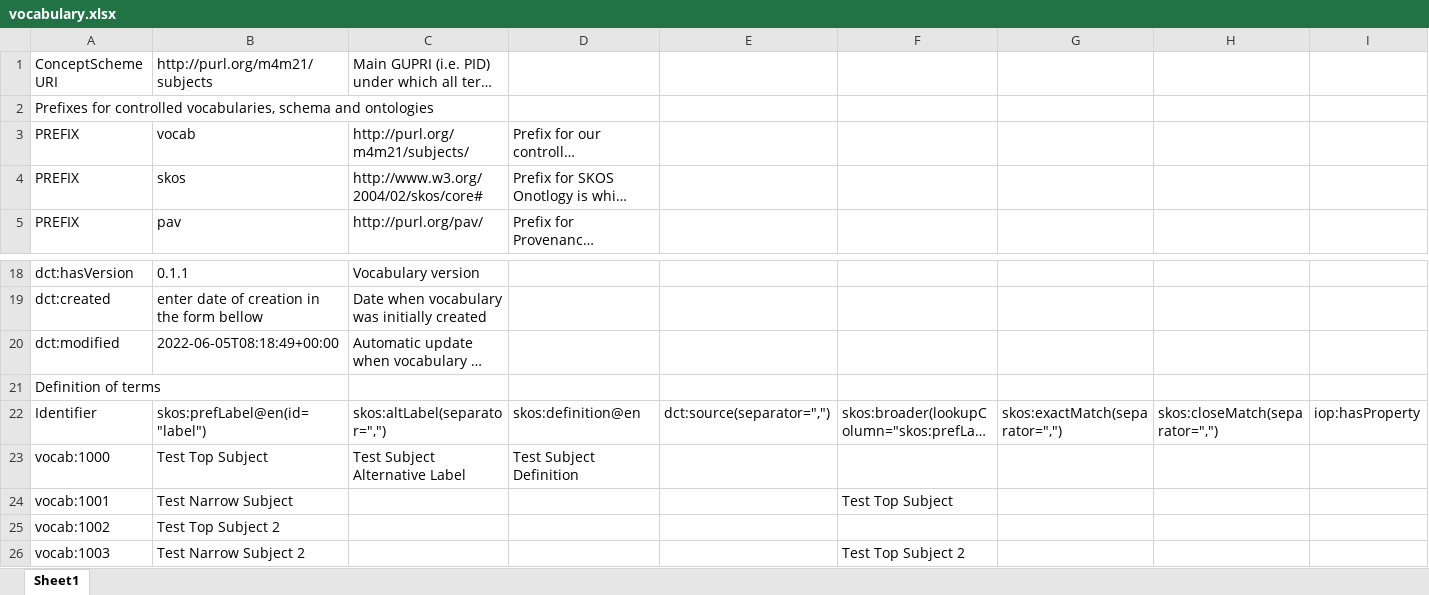
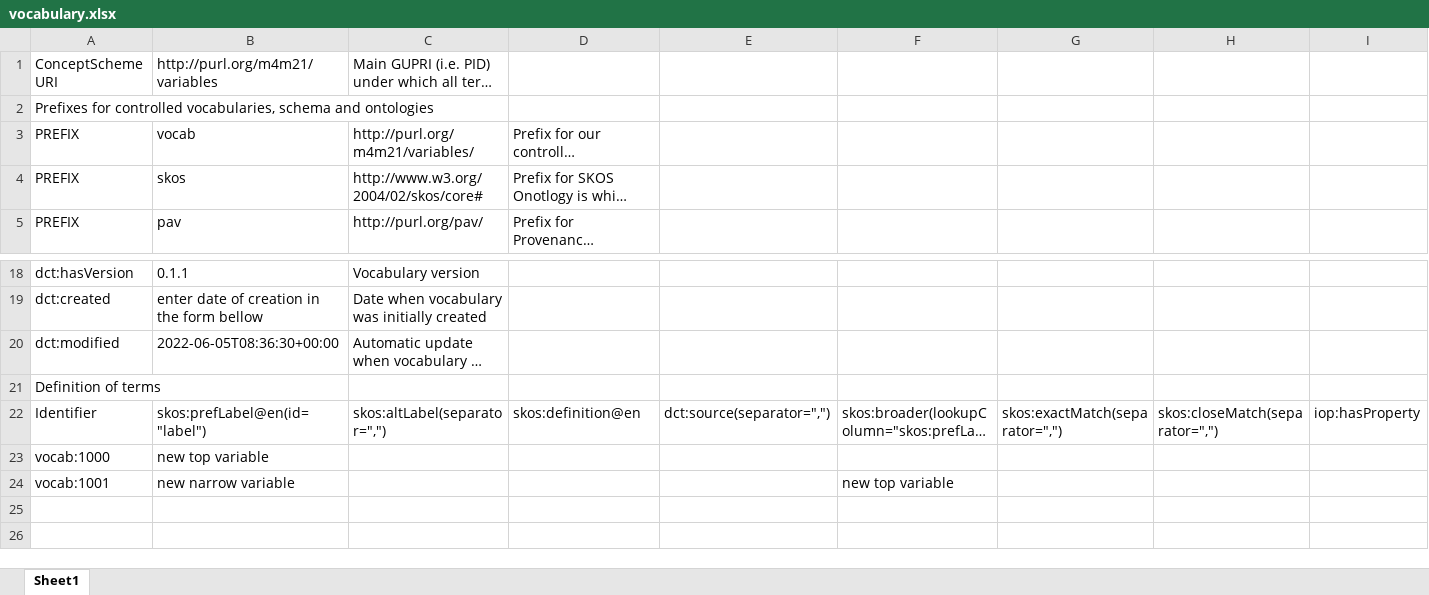
Before and after one commit to fair-data-collective/M4M-21-FAIRware-Neuroscience-Variables, an Excel workbook: vocabulary.xlsx, sheet Sheet1, drawn as a sheet; only a part is shown, gaps mark what is left out; long unchanged cells end in …; values as stored, in another font and other column widths than the file's, no borders; removed rows and columns are numbered as before the commit, all else as after; rows hold the shown columns only; the diff names each change by its address in the sheet, - before the commit and + after, or states it on an @@ line.

```diff
--- a/vocabulary.xlsx (sheet Sheet1)
+++ b/vocabulary.xlsx (sheet Sheet1)
-B1: http://purl.org/m4m21/subjects
+B1: http://purl.org/m4m21/variables
-C3: http://purl.org/m4m21/subjects/
+C3: http://purl.org/m4m21/variables/
-B20: 2022-06-05T08:18:49+00:00
+B20: 2022-06-05T08:36:30+00:00
-row 23: vocab:1000 | Test Top Subject | Test Subject Alternative Label | Test Subject Definition
-row 24: vocab:1001 | Test Narrow Subject |  |  |  | Test Top Subject
-row 25: vocab:1002 | Test Top Subject 2
-row 26: vocab:1003 | Test Narrow Subject 2 |  |  |  | Test Top Subject 2
+row 23: vocab:1000 | new top variable
+row 24: vocab:1001 | new narrow variable |  |  |  | new top variable
```
Also changed, not shown: 4 other files.
